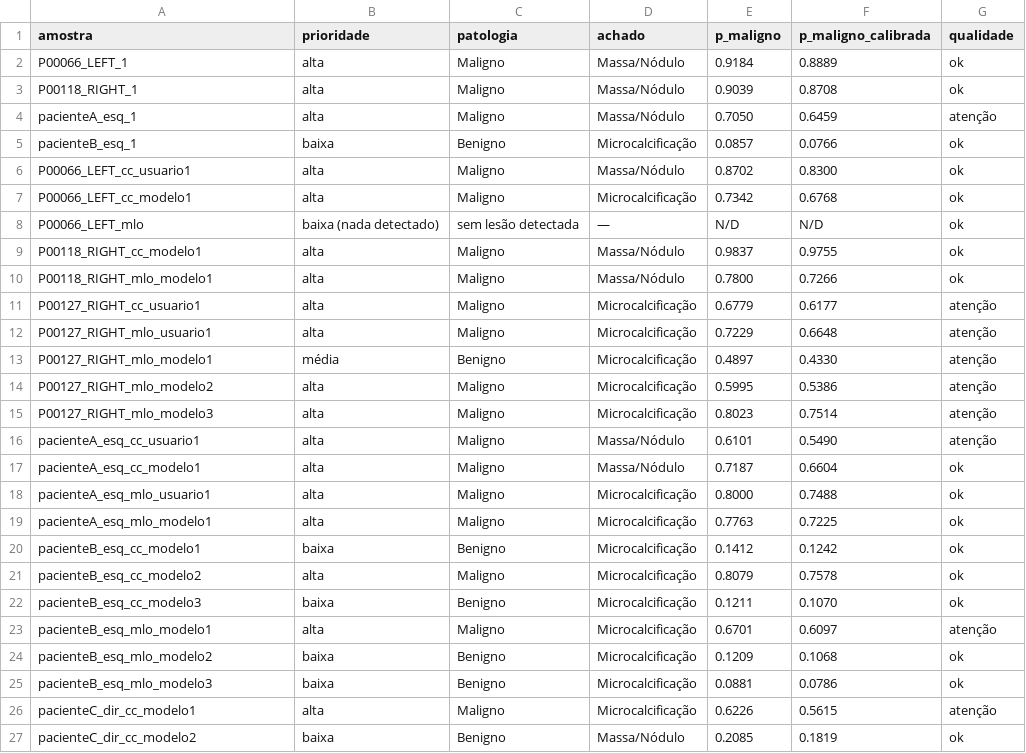
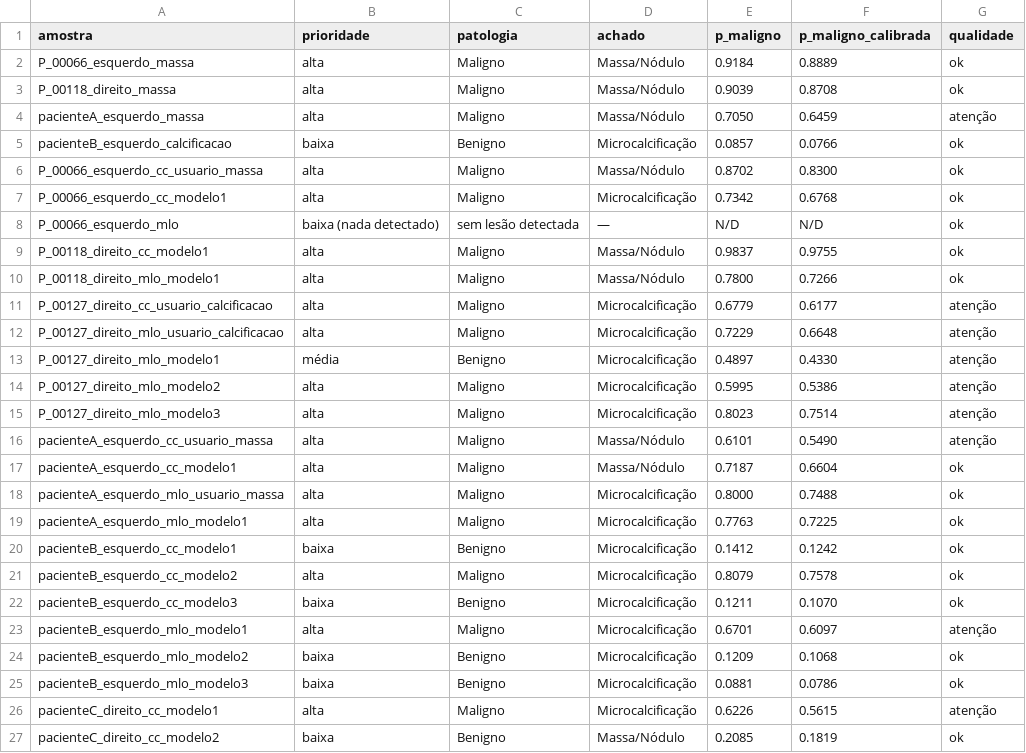
Before and after one commit to robertoaabfilho/MARIA, a CSV file: testes/referencia_exemplos.csv, drawn as a sheet.

```diff
--- a/testes/referencia_exemplos.csv
+++ b/testes/referencia_exemplos.csv
@@ -1,27 +1,27 @@
 amostra,prioridade,patologia,achado,p_maligno,p_maligno_calibrada,qualidade
-P00066_LEFT_1,alta,Maligno,Massa/Nódulo,0.9184,0.8889,ok
-P00118_RIGHT_1,alta,Maligno,Massa/Nódulo,0.9039,0.8708,ok
-pacienteA_esq_1,alta,Maligno,Massa/Nódulo,0.7050,0.6459,atenção
-pacienteB_esq_1,baixa,Benigno,Microcalcificação,0.0857,0.0766,ok
-P00066_LEFT_cc_usuario1,alta,Maligno,Massa/Nódulo,0.8702,0.8300,ok
-P00066_LEFT_cc_modelo1,alta,Maligno,Microcalcificação,0.7342,0.6768,ok
-P00066_LEFT_mlo,baixa (nada detectado),sem lesão detectada,—,N/D,N/D,ok
-P00118_RIGHT_cc_modelo1,alta,Maligno,Massa/Nódulo,0.9837,0.9755,ok
-P00118_RIGHT_mlo_modelo1,alta,Maligno,Massa/Nódulo,0.7800,0.7266,ok
-P00127_RIGHT_cc_usuario1,alta,Maligno,Microcalcificação,0.6779,0.6177,atenção
-P00127_RIGHT_mlo_usuario1,alta,Maligno,Microcalcificação,0.7229,0.6648,atenção
-P00127_RIGHT_mlo_modelo1,média,Benigno,Microcalcificação,0.4897,0.4330,atenção
-P00127_RIGHT_mlo_modelo2,alta,Maligno,Microcalcificação,0.5995,0.5386,atenção
-P00127_RIGHT_mlo_modelo3,alta,Maligno,Microcalcificação,0.8023,0.7514,atenção
-pacienteA_esq_cc_usuario1,alta,Maligno,Massa/Nódulo,0.6101,0.5490,atenção
-pacienteA_esq_cc_modelo1,alta,Maligno,Massa/Nódulo,0.7187,0.6604,ok
-pacienteA_esq_mlo_usuario1,alta,Maligno,Microcalcificação,0.8000,0.7488,ok
-pacienteA_esq_mlo_modelo1,alta,Maligno,Microcalcificação,0.7763,0.7225,ok
-pacienteB_esq_cc_modelo1,baixa,Benigno,Microcalcificação,0.1412,0.1242,ok
-pacienteB_esq_cc_modelo2,alta,Maligno,Microcalcificação,0.8079,0.7578,ok
-pacienteB_esq_cc_modelo3,baixa,Benigno,Microcalcificação,0.1211,0.1070,ok
-pacienteB_esq_mlo_modelo1,alta,Maligno,Microcalcificação,0.6701,0.6097,atenção
-pacienteB_esq_mlo_modelo2,baixa,Benigno,Microcalcificação,0.1209,0.1068,ok
-pacienteB_esq_mlo_modelo3,baixa,Benigno,Microcalcificação,0.0881,0.0786,ok
-pacienteC_dir_cc_modelo1,alta,Maligno,Microcalcificação,0.6226,0.5615,atenção
-pacienteC_dir_cc_modelo2,baixa,Benigno,Massa/Nódulo,0.2085,0.1819,ok
+P_00066_esquerdo_massa,alta,Maligno,Massa/Nódulo,0.9184,0.8889,ok
+P_00118_direito_massa,alta,Maligno,Massa/Nódulo,0.9039,0.8708,ok
+pacienteA_esquerdo_massa,alta,Maligno,Massa/Nódulo,0.7050,0.6459,atenção
+pacienteB_esquerdo_calcificacao,baixa,Benigno,Microcalcificação,0.0857,0.0766,ok
+P_00066_esquerdo_cc_usuario_massa,alta,Maligno,Massa/Nódulo,0.8702,0.8300,ok
+P_00066_esquerdo_cc_modelo1,alta,Maligno,Microcalcificação,0.7342,0.6768,ok
+P_00066_esquerdo_mlo,baixa (nada detectado),sem lesão detectada,—,N/D,N/D,ok
+P_00118_direito_cc_modelo1,alta,Maligno,Massa/Nódulo,0.9837,0.9755,ok
+P_00118_direito_mlo_modelo1,alta,Maligno,Massa/Nódulo,0.7800,0.7266,ok
+P_00127_direito_cc_usuario_calcificacao,alta,Maligno,Microcalcificação,0.6779,0.6177,atenção
+P_00127_direito_mlo_usuario_calcificacao,alta,Maligno,Microcalcificação,0.7229,0.6648,atenção
+P_00127_direito_mlo_modelo1,média,Benigno,Microcalcificação,0.4897,0.4330,atenção
+P_00127_direito_mlo_modelo2,alta,Maligno,Microcalcificação,0.5995,0.5386,atenção
+P_00127_direito_mlo_modelo3,alta,Maligno,Microcalcificação,0.8023,0.7514,atenção
+pacienteA_esquerdo_cc_usuario_massa,alta,Maligno,Massa/Nódulo,0.6101,0.5490,atenção
+pacienteA_esquerdo_cc_modelo1,alta,Maligno,Massa/Nódulo,0.7187,0.6604,ok
+pacienteA_esquerdo_mlo_usuario_massa,alta,Maligno,Microcalcificação,0.8000,0.7488,ok
+pacienteA_esquerdo_mlo_modelo1,alta,Maligno,Microcalcificação,0.7763,0.7225,ok
+pacienteB_esquerdo_cc_modelo1,baixa,Benigno,Microcalcificação,0.1412,0.1242,ok
+pacienteB_esquerdo_cc_modelo2,alta,Maligno,Microcalcificação,0.8079,0.7578,ok
+pacienteB_esquerdo_cc_modelo3,baixa,Benigno,Microcalcificação,0.1211,0.1070,ok
+pacienteB_esquerdo_mlo_modelo1,alta,Maligno,Microcalcificação,0.6701,0.6097,atenção
+pacienteB_esquerdo_mlo_modelo2,baixa,Benigno,Microcalcificação,0.1209,0.1068,ok
+pacienteB_esquerdo_mlo_modelo3,baixa,Benigno,Microcalcificação,0.0881,0.0786,ok
+pacienteC_direito_cc_modelo1,alta,Maligno,Microcalcificação,0.6226,0.5615,atenção
+pacienteC_direito_cc_modelo2,baixa,Benigno,Massa/Nódulo,0.2085,0.1819,ok
```
Also changed, not shown: exemplos/gabarito.csv, exemplos/planilha_medico.csv, 7 other files.
